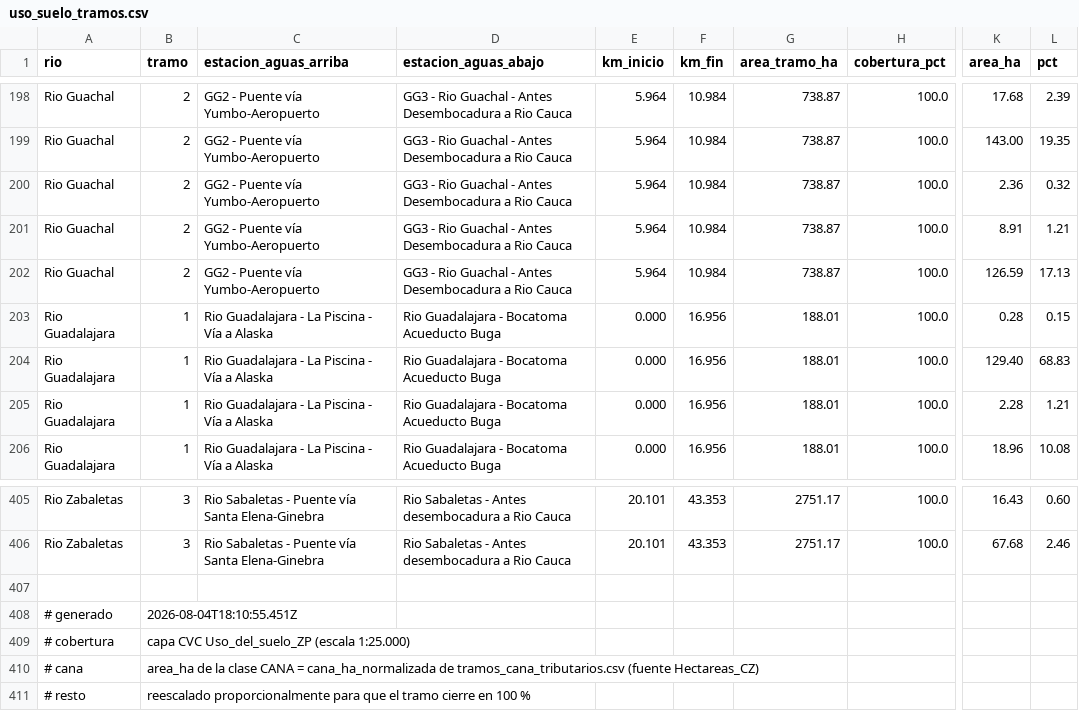
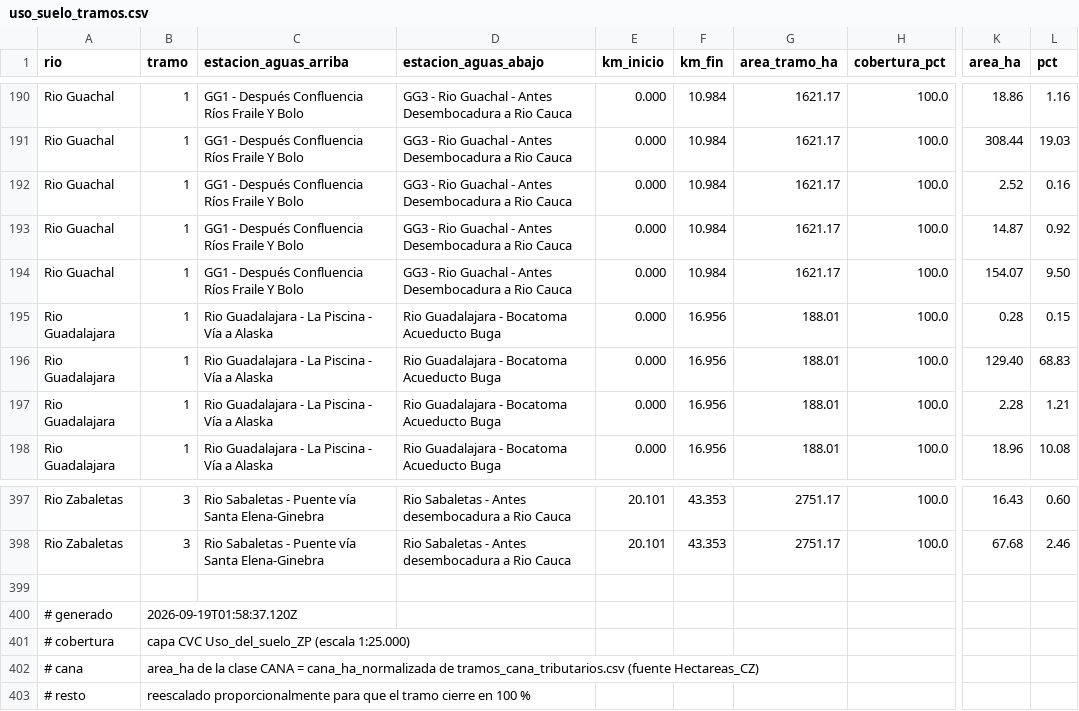
Before and after one commit to saulo1112/RioCauca_Baseline, a CSV file: docs/uso_suelo_tramos.csv, drawn as a sheet; only a part is shown, gaps mark what is left out; addresses are those after the commit; the diff covers the shown part only; the diff names each change by its address in the sheet, - before the commit and + after, or states it on an @@ line.

```diff
--- a/docs/uso_suelo_tramos.csv
+++ b/docs/uso_suelo_tramos.csv
-B190:B194 (tramo): 2
+B190:B194 (tramo): 1
-C190:C194 (estacion_aguas_arriba): GG2 - Puente vía Yumbo-Aeropuerto
+C190:C194 (estacion_aguas_arriba): GG1 - Después Confluencia Ríos Fraile Y Bolo
-E190:E194 (km_inicio): 5.964
+E190:E194 (km_inicio): 0.000
-G190:G194 (area_tramo_ha): 738.87
+G190:G194 (area_tramo_ha): 1621.17
-K190 (area_ha): 17.68
+K190 (area_ha): 18.86
-L190 (pct): 2.39
+L190 (pct): 1.16
-K191 (area_ha): 143.00
+K191 (area_ha): 308.44
-L191 (pct): 19.35
+L191 (pct): 19.03
-K192 (area_ha): 2.36
+K192 (area_ha): 2.52
-L192 (pct): 0.32
+L192 (pct): 0.16
-K193 (area_ha): 8.91
+K193 (area_ha): 14.87
-L193 (pct): 1.21
+L193 (pct): 0.92
-K194 (area_ha): 126.59
+K194 (area_ha): 154.07
-L194 (pct): 17.13
+L194 (pct): 9.50
-B400 (tramo): 2026-08-04T18:10:55.451Z
+B400 (tramo): 2026-09-19T01:58:37.120Z
```
Also changed, not shown: 8 removed rows and 44 edited cells elsewhere in this file, data/geovisor/estadisticas_puntos.csv, docs/tramos_cana_tributarios.csv, 24 other files.
